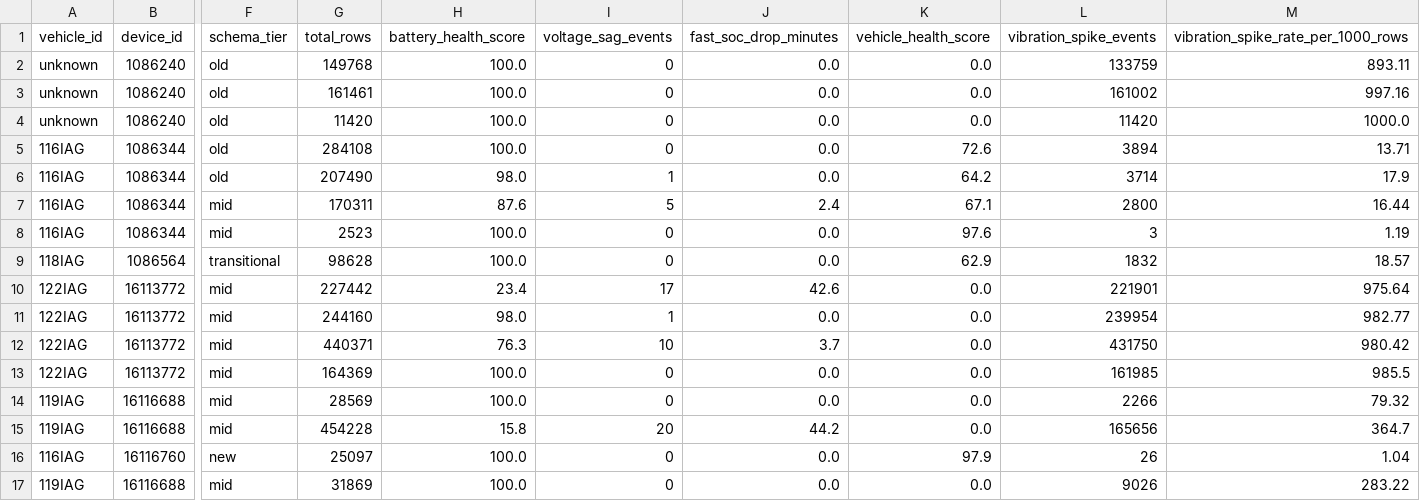
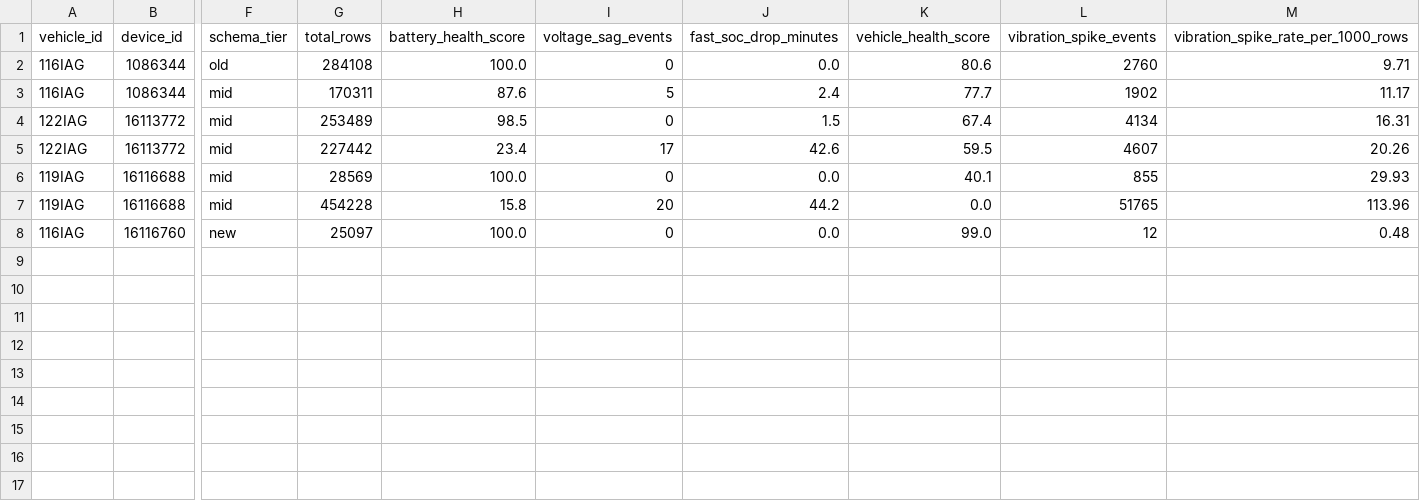
Before and after one commit to SupriyaGiri14/vmoto-health-scoring_public, a CSV file: app/data/rides_summary.csv, drawn as a sheet; only a part is shown, gaps mark what is left out; removed rows and columns are numbered as before the commit, all else as after; rows hold the shown columns only; the diff names each change by its address in the sheet, - before the commit and + after, or states it on an @@ line.

Commit message:
Re-export dashboard data with event-grouping fix applied

```diff
--- a/app/data/rides_summary.csv
+++ b/app/data/rides_summary.csv
-row 2: unknown | 1086240 | old | 149768 | 100.0 | 0 | 0.0 | 0.0 | 133759 | 893.11
-row 3: unknown | 1086240 | old | 161461 | 100.0 | 0 | 0.0 | 0.0 | 161002 | 997.16
-row 4: unknown | 1086240 | old | 11420 | 100.0 | 0 | 0.0 | 0.0 | 11420 | 1000.0
-K2 (vehicle_health_score): 72.6
+K2 (vehicle_health_score): 80.6
-L2 (vibration_spike_events): 3894
+L2 (vibration_spike_events): 2760
-M2: 13.71
+M2: 9.71
-row 6: 116IAG | 1086344 | old | 207490 | 98.0 | 1 | 0.0 | 64.2 | 3714 | 17.9
-K3 (vehicle_health_score): 67.1
+K3 (vehicle_health_score): 77.7
-L3 (vibration_spike_events): 2800
+L3 (vibration_spike_events): 1902
-M3: 16.44
+M3: 11.17
-row 8: 116IAG | 1086344 | mid | 2523 | 100.0 | 0 | 0.0 | 97.6 | 3 | 1.19
-row 9: 118IAG | 1086564 | transitional | 98628 | 100.0 | 0 | 0.0 | 62.9 | 1832 | 18.57
+row 4: 122IAG | 16113772 | mid | 253489 | 98.5 | 0 | 1.5 | 67.4 | 4134 | 16.31
-K5 (vehicle_health_score): 0.0
+K5 (vehicle_health_score): 59.5
-L5 (vibration_spike_events): 221901
+L5 (vibration_spike_events): 4607
-M5: 975.64
+M5: 20.26
-row 11: 122IAG | 16113772 | mid | 244160 | 98.0 | 1 | 0.0 | 0.0 | 239954 | 982.77
-row 12: 122IAG | 16113772 | mid | 440371 | 76.3 | 10 | 3.7 | 0.0 | 431750 | 980.42
-row 13: 122IAG | 16113772 | mid | 164369 | 100.0 | 0 | 0.0 | 0.0 | 161985 | 985.5
-K6 (vehicle_health_score): 0.0
+K6 (vehicle_health_score): 40.1
-L6 (vibration_spike_events): 2266
+L6 (vibration_spike_events): 855
-M6: 79.32
+M6: 29.93
-L7 (vibration_spike_events): 165656
+L7 (vibration_spike_events): 51765
-M7: 364.7
+M7: 113.96
-K8 (vehicle_health_score): 97.9
+K8 (vehicle_health_score): 99.0
-L8 (vibration_spike_events): 26
+L8 (vibration_spike_events): 12
-M8: 1.04
+M8: 0.48
-row 17: 119IAG | 16116688 | mid | 31869 | 100.0 | 0 | 0.0 | 0.0 | 9026 | 283.22
```
Also changed, not shown: 2 other files.
